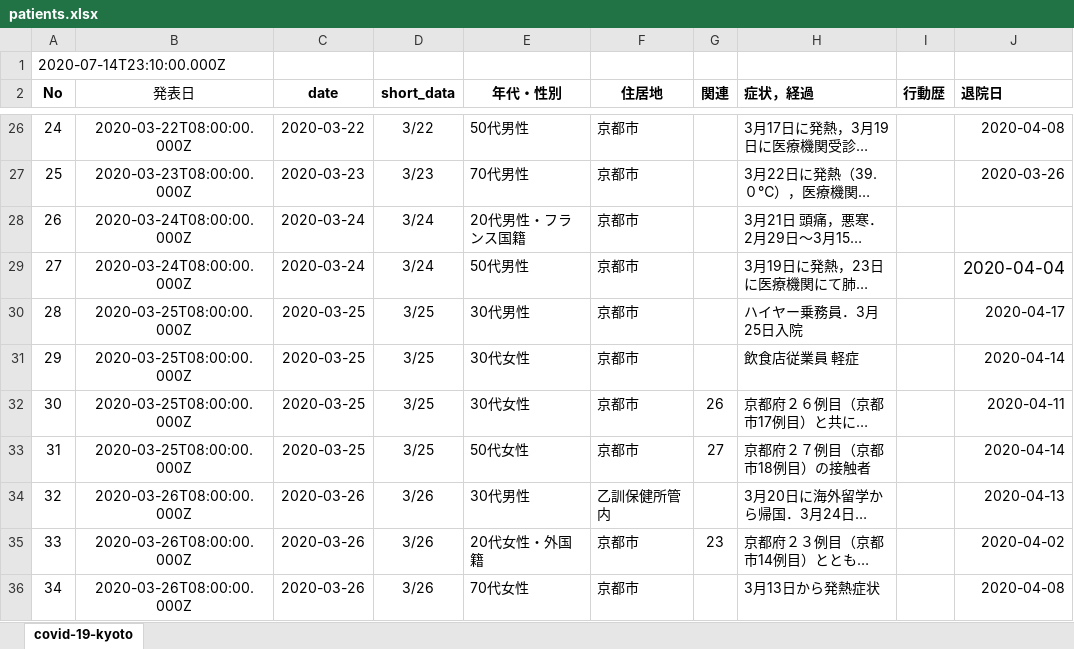
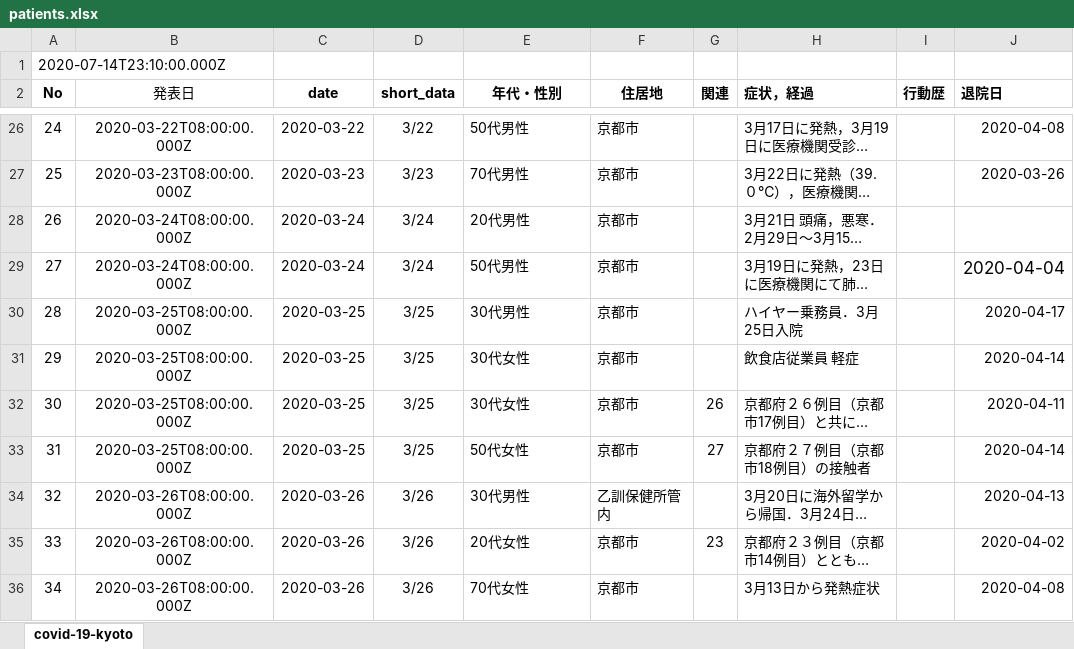
Before and after one commit to stop-covid19-kyoto/covid19kyoto-scraping, an Excel workbook: patients.xlsx, sheet covid-19-kyoto, drawn as a sheet; only a part is shown, gaps mark what is left out; long unchanged cells end in …; values as stored, in another font and other column widths than the file's, no borders; charts and pictures not drawn; the diff names each change by its address in the sheet, - before the commit and + after, or states it on an @@ line.

```diff
--- a/patients.xlsx (sheet covid-19-kyoto)
+++ b/patients.xlsx (sheet covid-19-kyoto)
-E28 (年代・性別): 20代男性・フランス国籍
+E28 (年代・性別): 20代男性
-E35 (年代・性別): 20代女性・外国籍
+E35 (年代・性別): 20代女性
```
Also changed, not shown: 2 other files.
